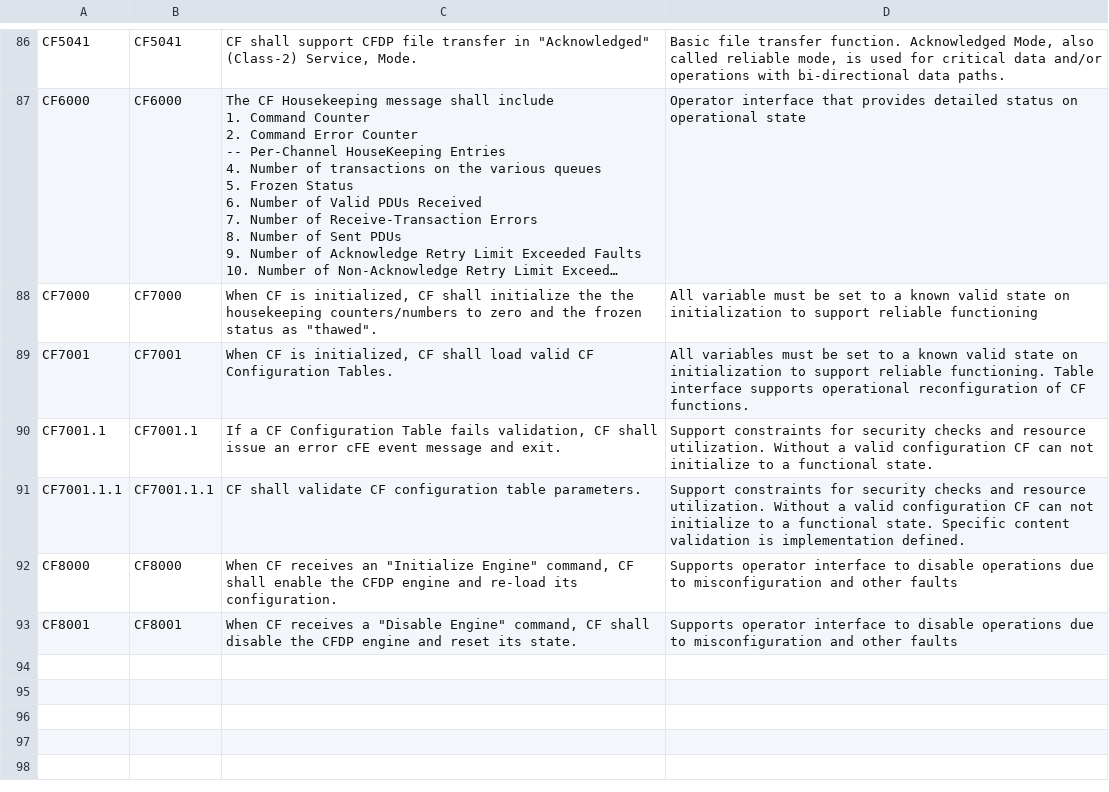
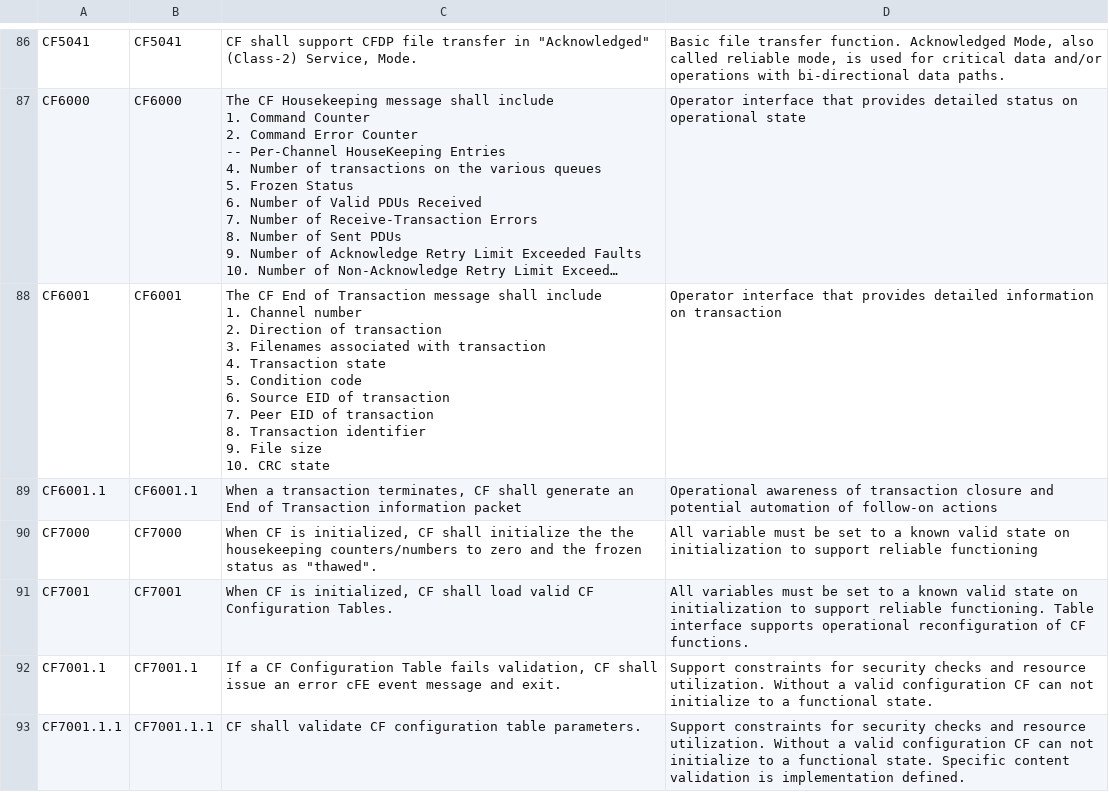
Before and after one commit to nasa/CF, a CSV file: docs/cf_FunctionalRequirements.csv, drawn as a sheet; only a part is shown, gaps mark what is left out; the shorter side is filled out with more unchanged rows; long unchanged cells end in …; ↵ is a line break in a cell; the diff names each change by its address in the sheet, - before the commit and + after, or states it on an @@ line.

Commit message:
Fix #274, send end of transaction packet when transaction is reset

```diff
--- a/docs/cf_FunctionalRequirements.csv
+++ b/docs/cf_FunctionalRequirements.csv
+row 88: CF6001 | CF6001 | The CF End of Transaction message shall include ↵ 1. Channel number ↵ 2. Direction of transaction ↵ 3. Filenames associated with transaction ↵ 4. Transaction state ↵ 5. Condition code ↵ 6. Source EID of transaction ↵ 7. Peer EID of transaction ↵ 8. Transaction identifier ↵ 9. File size ↵ 10. CRC state | Operator interface that provides detailed information on transaction
+row 89: CF6001.1 | CF6001.1 | When a transaction terminates, CF shall generate an End of Transaction information packet | Operational awareness of transaction closure and potential automation of follow-on actions
```
Also changed, not shown: 6 other files.
